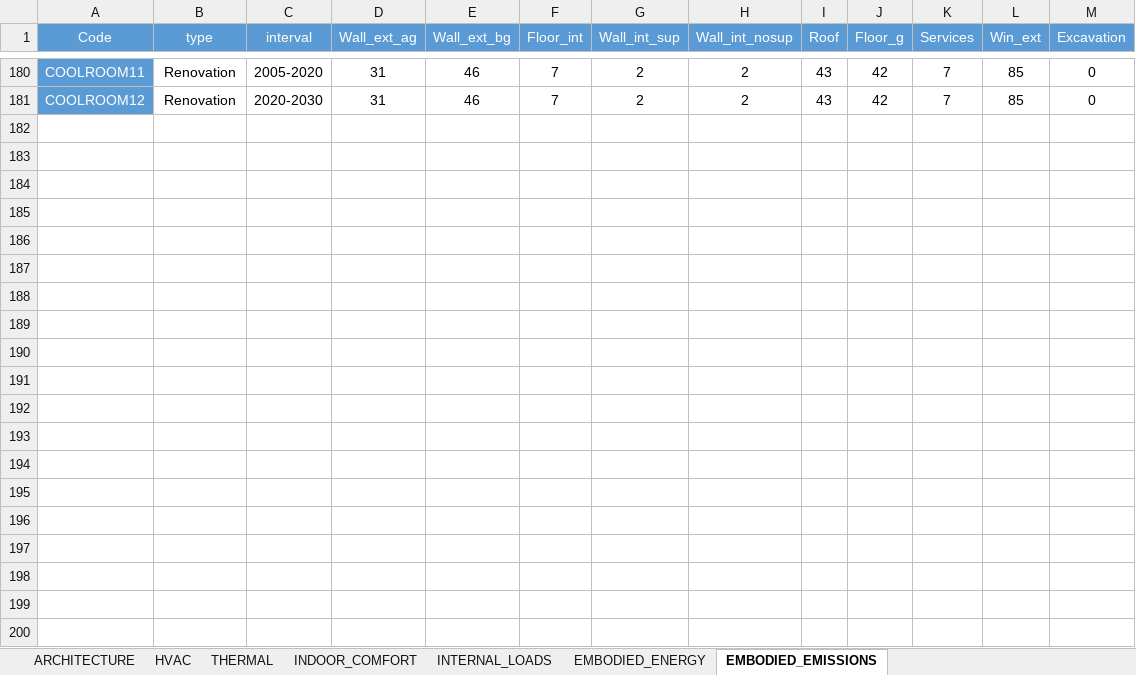
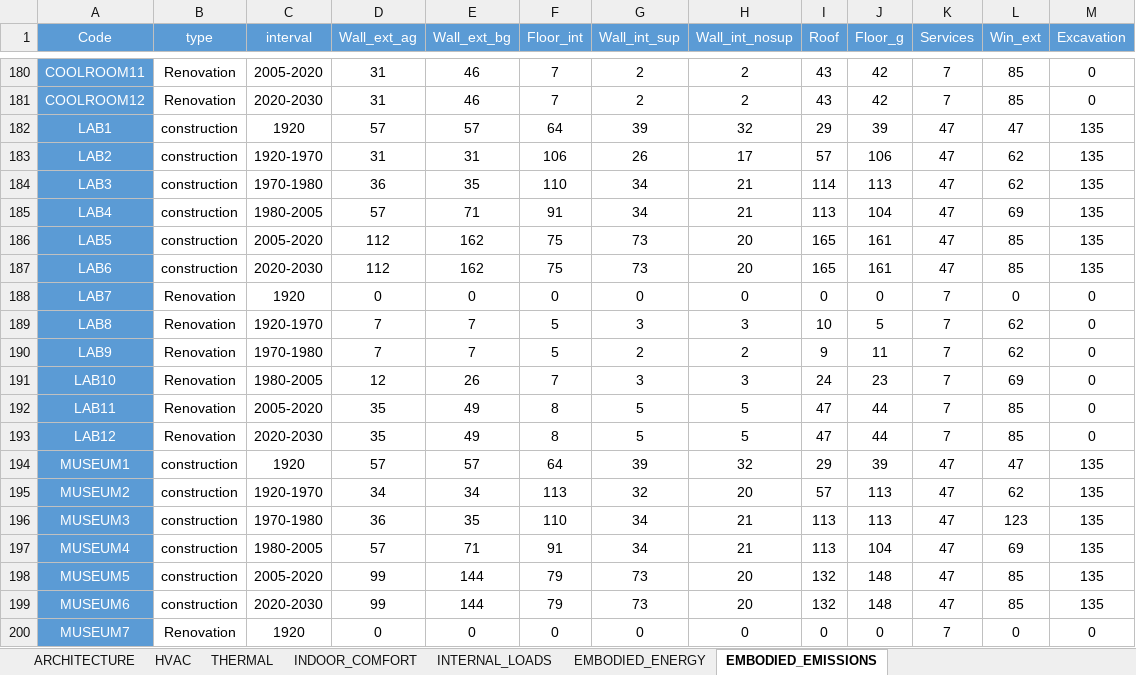
Before and after one commit to architecture-building-systems/CityEnergyAnalyst, an Excel workbook: cea/databases/CH/Archetypes/Archetypes_properties.xlsx, sheet EMBODIED_EMISSIONS, drawn as a sheet; only a part is shown, gaps mark what is left out; values as stored, in another font and other column widths than the file's, no borders; the diff covers the shown part only; the diff names each change by its address in the sheet, - before the commit and + after, or states it on an @@ line.

```diff
--- a/cea/databases/CH/Archetypes/Archetypes_properties.xlsx (sheet EMBODIED_EMISSIONS)
+++ b/cea/databases/CH/Archetypes/Archetypes_properties.xlsx (sheet EMBODIED_EMISSIONS)
+row 182: LAB1 | construction | 1920 | 57 | 57 | 64 | 39 | 32 | 29 | 39 | 47 | 47 | 135
+row 183: LAB2 | construction | 1920-1970 | 31 | 31 | 106 | 26 | 17 | 57 | 106 | 47 | 62 | 135
+row 184: LAB3 | construction | 1970-1980 | 36 | 35 | 110 | 34 | 21 | 114 | 113 | 47 | 62 | 135
+row 185: LAB4 | construction | 1980-2005 | 57 | 71 | 91 | 34 | 21 | 113 | 104 | 47 | 69 | 135
+row 186: LAB5 | construction | 2005-2020 | 112 | 162 | 75 | 73 | 20 | 165 | 161 | 47 | 85 | 135
+row 187: LAB6 | construction | 2020-2030 | 112 | 162 | 75 | 73 | 20 | 165 | 161 | 47 | 85 | 135
+row 188: LAB7 | Renovation | 1920 | 0 | 0 | 0 | 0 | 0 | 0 | 0 | 7 | 0 | 0
+row 189: LAB8 | Renovation | 1920-1970 | 7 | 7 | 5 | 3 | 3 | 10 | 5 | 7 | 62 | 0
+row 190: LAB9 | Renovation | 1970-1980 | 7 | 7 | 5 | 2 | 2 | 9 | 11 | 7 | 62 | 0
+row 191: LAB10 | Renovation | 1980-2005 | 12 | 26 | 7 | 3 | 3 | 24 | 23 | 7 | 69 | 0
+row 192: LAB11 | Renovation | 2005-2020 | 35 | 49 | 8 | 5 | 5 | 47 | 44 | 7 | 85 | 0
+row 193: LAB12 | Renovation | 2020-2030 | 35 | 49 | 8 | 5 | 5 | 47 | 44 | 7 | 85 | 0
+row 194: MUSEUM1 | construction | 1920 | 57 | 57 | 64 | 39 | 32 | 29 | 39 | 47 | 47 | 135
+row 195: MUSEUM2 | construction | 1920-1970 | 34 | 34 | 113 | 32 | 20 | 57 | 113 | 47 | 62 | 135
+row 196: MUSEUM3 | construction | 1970-1980 | 36 | 35 | 110 | 34 | 21 | 113 | 113 | 47 | 123 | 135
+row 197: MUSEUM4 | construction | 1980-2005 | 57 | 71 | 91 | 34 | 21 | 113 | 104 | 47 | 69 | 135
+row 198: MUSEUM5 | construction | 2005-2020 | 99 | 144 | 79 | 73 | 20 | 132 | 148 | 47 | 85 | 135
+row 199: MUSEUM6 | construction | 2020-2030 | 99 | 144 | 79 | 73 | 20 | 132 | 148 | 47 | 85 | 135
+row 200: MUSEUM7 | Renovation | 1920 | 0 | 0 | 0 | 0 | 0 | 0 | 0 | 7 | 0 | 0
```
Also changed, not shown: 5 added rows elsewhere in this sheet, sheet EMBODIED_ENERGY, sheet ARCHITECTURE, sheet THERMAL, sheet HVAC, sheet INTERNAL_LOADS, sheet INDOOR_COMFORT, cea/databases/CH/Archetypes/Archetypes_schedules.xlsx.
